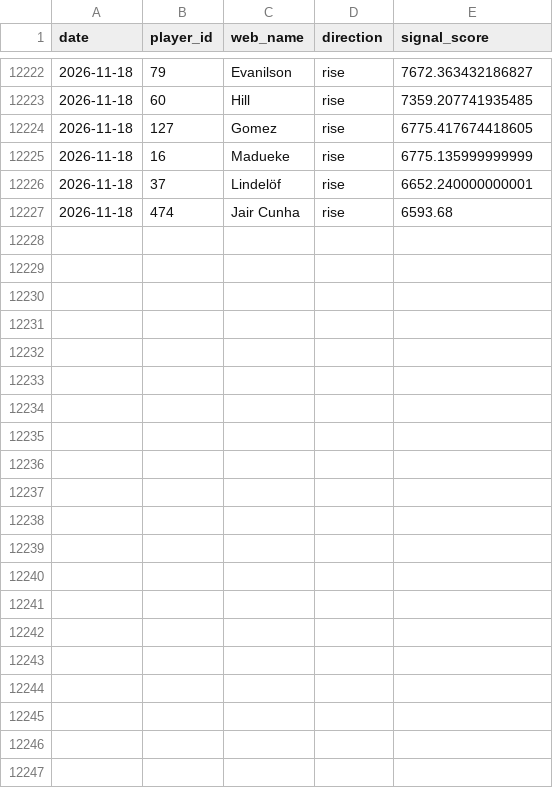
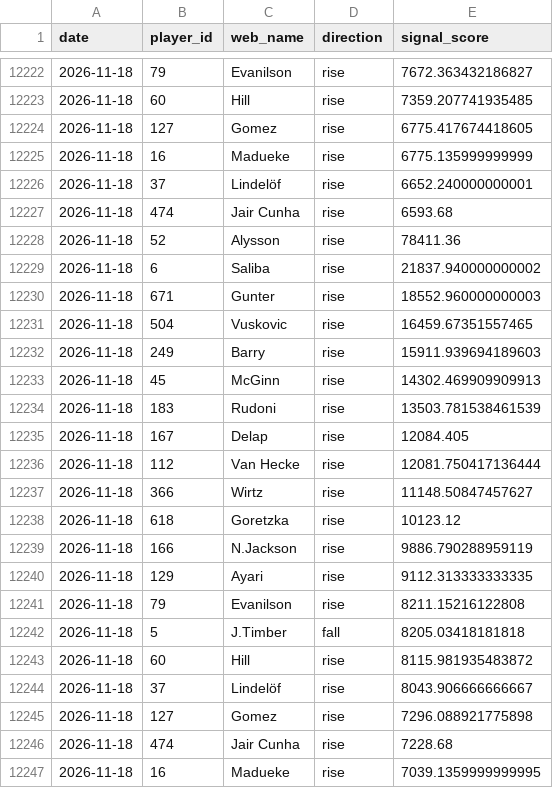
Before and after one commit to dauadaishaya9-lab/Fpl-price-predictor-, a CSV file: data/summary.csv, drawn as a sheet; only a part is shown, gaps mark what is left out; the diff names each change by its address in the sheet, - before the commit and + after, or states it on an @@ line.

```diff
--- a/data/summary.csv
+++ b/data/summary.csv
+row 12228: 2026-11-18 | 52 | Alysson | rise | 78411.36
+row 12229: 2026-11-18 | 6 | Saliba | rise | 21837.940000000002
+row 12230: 2026-11-18 | 671 | Gunter | rise | 18552.960000000003
+row 12231: 2026-11-18 | 504 | Vuskovic | rise | 16459.67351557465
+row 12232: 2026-11-18 | 249 | Barry | rise | 15911.939694189603
+row 12233: 2026-11-18 | 45 | McGinn | rise | 14302.469909909913
+row 12234: 2026-11-18 | 183 | Rudoni | rise | 13503.781538461539
+row 12235: 2026-11-18 | 167 | Delap | rise | 12084.405
+row 12236: 2026-11-18 | 112 | Van Hecke | rise | 12081.750417136444
+row 12237: 2026-11-18 | 366 | Wirtz | rise | 11148.50847457627
+row 12238: 2026-11-18 | 618 | Goretzka | rise | 10123.12
+row 12239: 2026-11-18 | 166 | N.Jackson | rise | 9886.790288959119
+row 12240: 2026-11-18 | 129 | Ayari | rise | 9112.313333333335
+row 12241: 2026-11-18 | 79 | Evanilson | rise | 8211.15216122808
+row 12242: 2026-11-18 | 5 | J.Timber | fall | 8205.03418181818
+row 12243: 2026-11-18 | 60 | Hill | rise | 8115.981935483872
+row 12244: 2026-11-18 | 37 | Lindelöf | rise | 8043.906666666667
+row 12245: 2026-11-18 | 127 | Gomez | rise | 7296.088921775898
+row 12246: 2026-11-18 | 474 | Jair Cunha | rise | 7228.68
+row 12247: 2026-11-18 | 16 | Madueke | rise | 7039.1359999999995
```
Also changed, not shown: data/latest.csv, data/predictions.csv, 2 other files.
